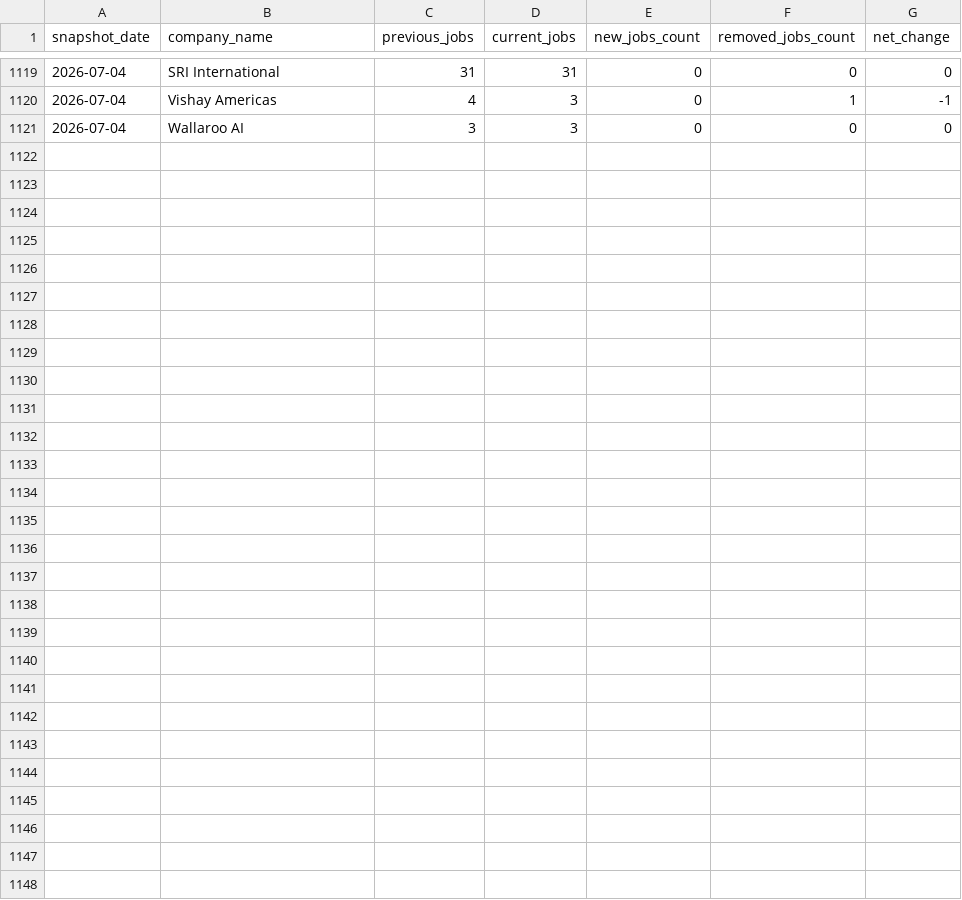
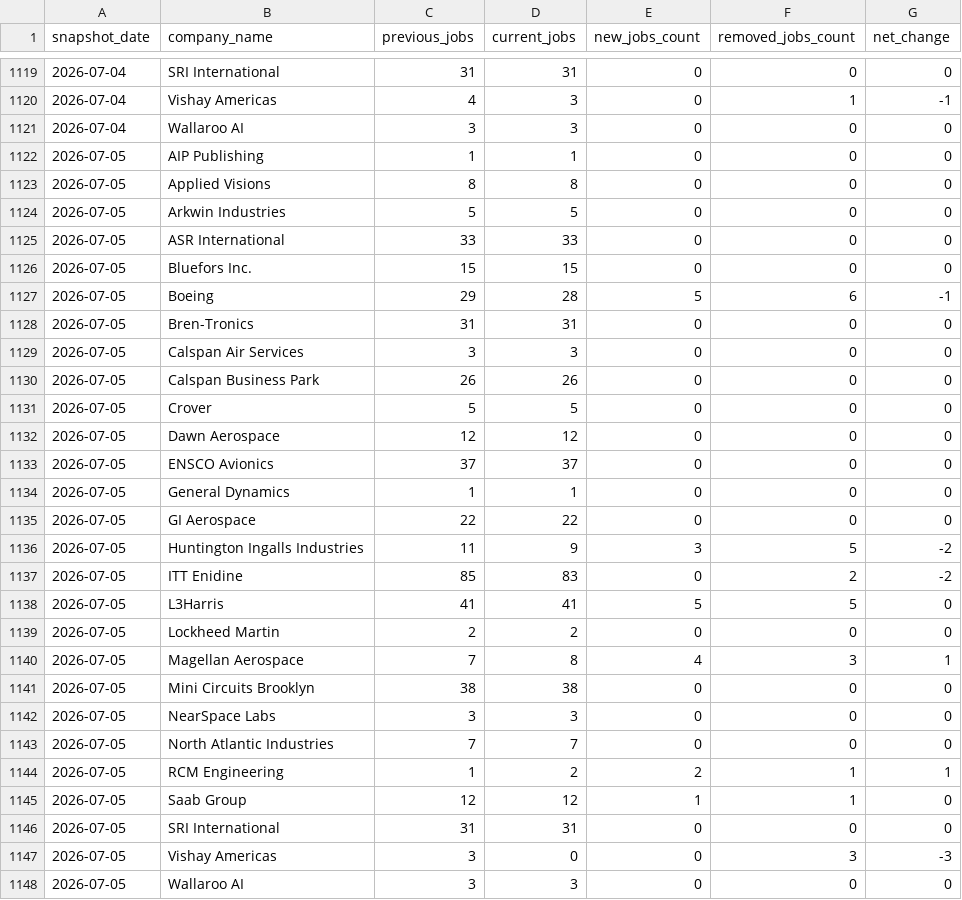
Before and after one commit to dianelis/empirespace, a CSV file: data/analytics/company_changes.csv, drawn as a sheet; only a part is shown, gaps mark what is left out.

```diff
--- a/data/analytics/company_changes.csv
+++ b/data/analytics/company_changes.csv
@@ -1121 +1121,28 @@ snapshot_date,company_name,previous_jobs,current_jobs,new_jobs_count,removed_job
 2026-07-04,Wallaroo AI,3,3,0,0,0
+2026-07-05,AIP Publishing,1,1,0,0,0
+2026-07-05,Applied Visions,8,8,0,0,0
+2026-07-05,Arkwin Industries,5,5,0,0,0
+2026-07-05,ASR International,33,33,0,0,0
+2026-07-05,Bluefors Inc.,15,15,0,0,0
+2026-07-05,Boeing,29,28,5,6,-1
+2026-07-05,Bren-Tronics,31,31,0,0,0
+2026-07-05,Calspan Air Services,3,3,0,0,0
+2026-07-05,Calspan Business Park,26,26,0,0,0
+2026-07-05,Crover,5,5,0,0,0
+2026-07-05,Dawn Aerospace,12,12,0,0,0
+2026-07-05,ENSCO Avionics,37,37,0,0,0
+2026-07-05,General Dynamics,1,1,0,0,0
+2026-07-05,GI Aerospace,22,22,0,0,0
+2026-07-05,Huntington Ingalls Industries,11,9,3,5,-2
+2026-07-05,ITT Enidine,85,83,0,2,-2
+2026-07-05,L3Harris,41,41,5,5,0
+2026-07-05,Lockheed Martin,2,2,0,0,0
+2026-07-05,Magellan Aerospace,7,8,4,3,1
+2026-07-05,Mini Circuits Brooklyn,38,38,0,0,0
+2026-07-05,NearSpace Labs,3,3,0,0,0
+2026-07-05,North Atlantic Industries,7,7,0,0,0
+2026-07-05,RCM Engineering,1,2,2,1,1
+2026-07-05,Saab Group,12,12,1,1,0
+2026-07-05,SRI International,31,31,0,0,0
+2026-07-05,Vishay Americas,3,0,0,3,-3
+2026-07-05,Wallaroo AI,3,3,0,0,0
```
Also changed, not shown: data/analytics/daily_summary.csv, 3 other files.
